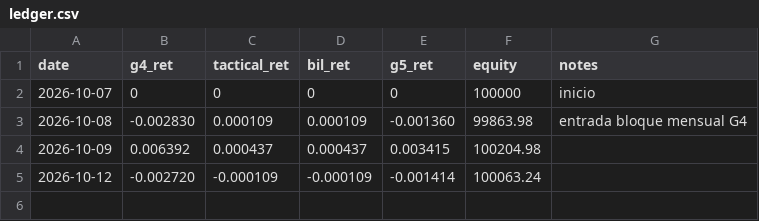
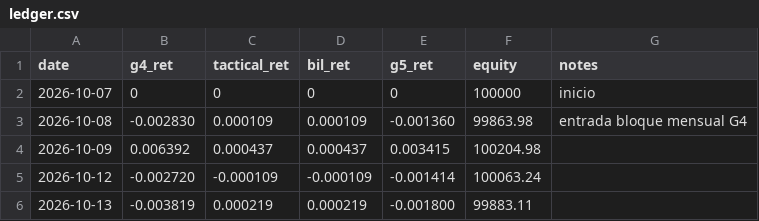
Before and after one commit to isaacbent/g5-paper-trading, a CSV file: results/ledger.csv, drawn as a sheet; the diff names each change by its address in the sheet, - before the commit and + after, or states it on an @@ line.

```diff
--- a/results/ledger.csv
+++ b/results/ledger.csv
+row 6: 2026-10-13 | -0.003819 | 0.000219 | 0.000219 | -0.001800 | 99883.11
```
Also changed, not shown: 23 other files.
